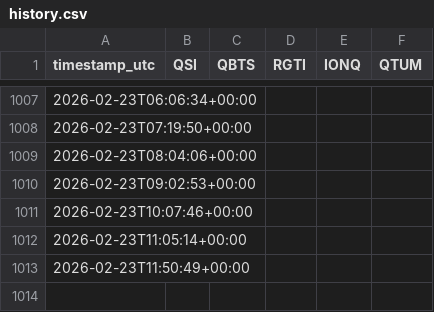
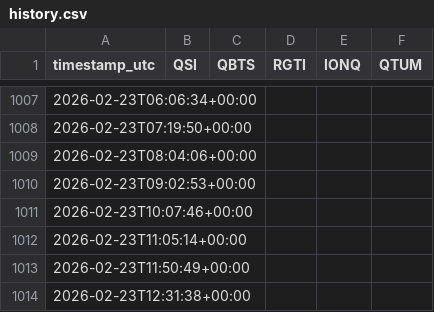
Before and after one commit to wjdrjs09076-ops/quantum-stocks-auto, a CSV file: docs/data/history.csv, drawn as a sheet; only a part is shown, gaps mark what is left out.

```diff
--- a/docs/data/history.csv
+++ b/docs/data/history.csv
@@ -1013 +1013,2 @@ timestamp_utc,QSI,QBTS,RGTI,IONQ,QTUM
 2026-02-23T11:50:49+00:00,,,,,
+2026-02-23T12:31:38+00:00,,,,,
```
Also changed, not shown: 1 other file.
